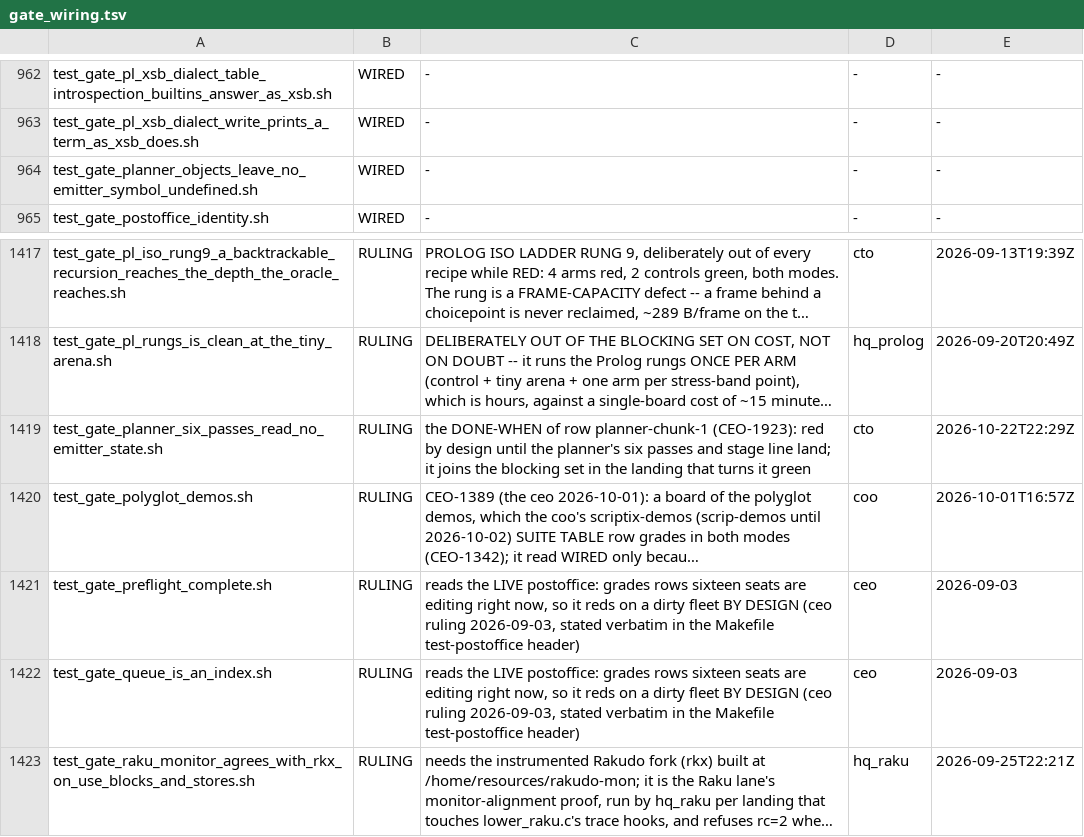
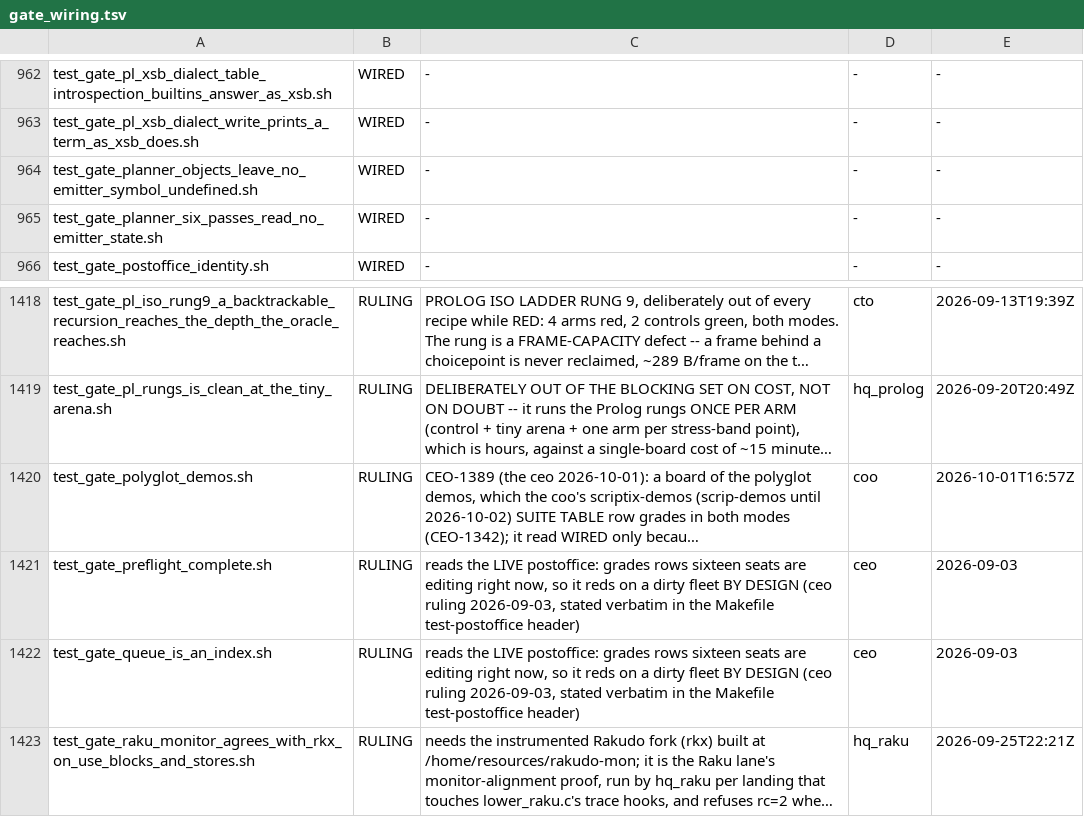
Before and after one commit to snobol4ever/harness, a TSV file: scripts/gate_wiring.tsv, drawn as a sheet; only a part is shown, gaps mark what is left out; long unchanged cells end in …; removed rows and columns are numbered as before the commit, all else as after; the diff names each change by its address in the sheet, - before the commit and + after, or states it on an @@ line.

Commit message:
test_gate_planner_six_passes_read_no_emitter_state re-cut to its green arms; the four deleted names move to planner-finish step 11's finish token (cto ARCH-THREE-ZETAS-EMISSION 11.7, ceo ask of 2026-10-29)
The row planner-chunk-1 (CEO-1923) is retired; its gate read twelve reds, none of them chunk 1's work any more. The six literal planner_pass_<name>
definitions and their call order (withdrawn by CTO-352 and 3.5's correction) and the STAGE_LINE bar (the census's D bar, step 11's finish line) are gone.
The gate keeps CONSTRUCTS, the driver's planner_stage call, xop_frame_slot absent from src/planner, TABLE per language and the placement-predicates census,
tightened from 27 to 0 because it reads 0; it reads GATE OK in 47 s at load 10 on SCRIP bfc485e9d with 2810083f7.
test_design_planner_finish_steps.sh: the finish token now counts drive_slots_all, zd_edge_retains, planner_home_dyn and planner_retains_emitter_view
named anywhere in src/ (deleted_names=17 today, red until the plan's steps delete them), beside the census bar, the nm gate and the eight smokes.
gate_wiring.tsv: the RULING row promotes to WIRED with the Makefile arm in SCRIP.

```diff
--- a/scripts/gate_wiring.tsv
+++ b/scripts/gate_wiring.tsv
+row 965: test_gate_planner_six_passes_read_no_emitter_state.sh | WIRED | - | - | -
-row 1419: test_gate_planner_six_passes_read_no_emitter_state.sh | RULING | the DONE-WHEN of row planner-chunk-1 (CEO-1923): red by design until the planner's six passes and stage line land; it joins the blocking set in the landing that turns it green | cto | 2026-10-22T22:29Z
```
Also changed, not shown: 2 other files.
